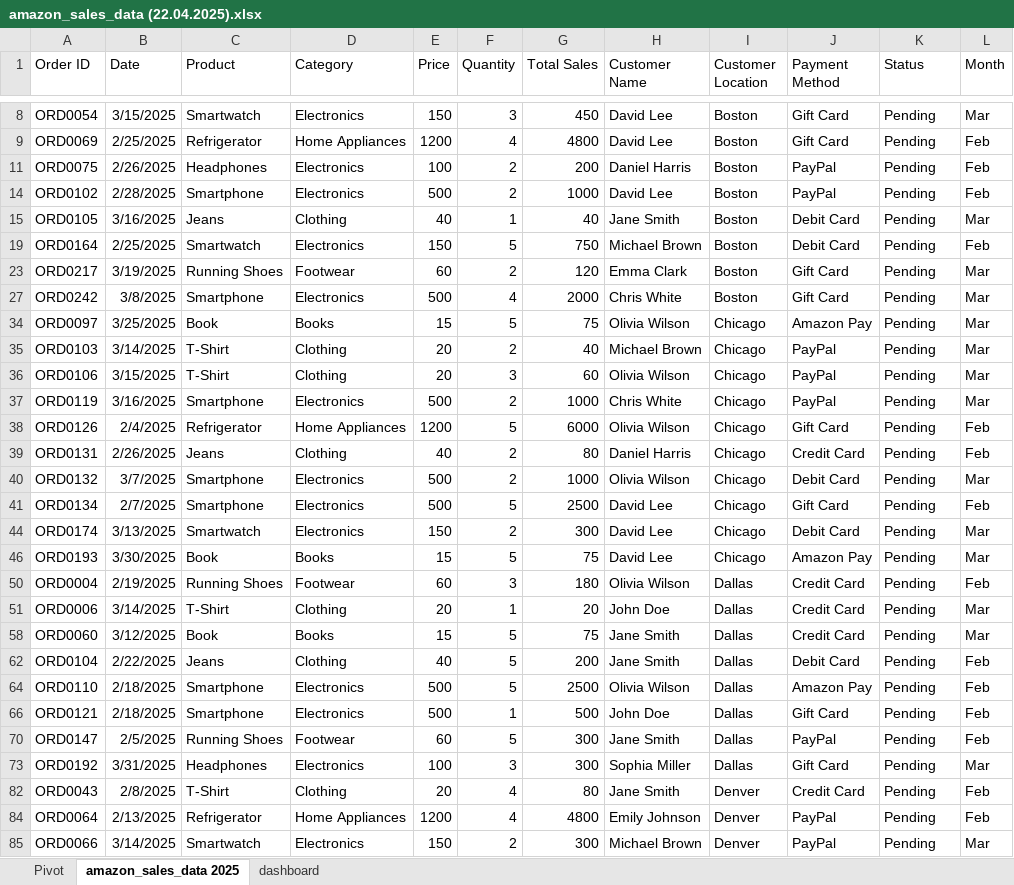
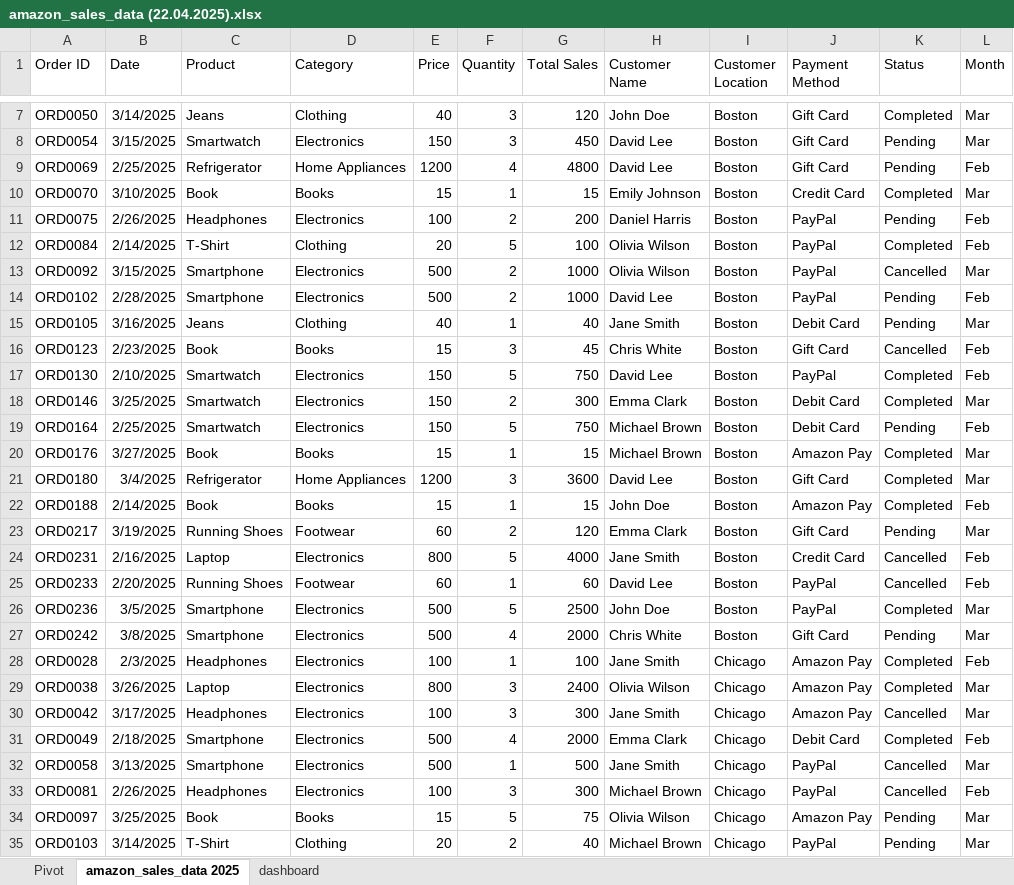
Before and after one commit to shailu177/Excel, an Excel workbook: Excel/amazon_sales_data (22.04.2025).xlsx, sheet amazon_sales_data 2025, drawn as a sheet; only a part is shown, gaps mark what is left out; the shorter side is filled out with more unchanged rows; values as stored, in another font and other column widths than the file's, no borders; the diff covers the shown part only; the diff names each change by its address in the sheet, - before the commit and + after, or states it on an @@ line.

```diff
--- a/Excel/amazon_sales_data (22.04.2025).xlsx (sheet amazon_sales_data 2025)
+++ b/Excel/amazon_sales_data (22.04.2025).xlsx (sheet amazon_sales_data 2025)
+row 7: ORD0050 | 3/14/2025 | Jeans | Clothing | 40 | 3 | 120 | John Doe | Boston | Gift Card | Completed | Mar
+row 10: ORD0070 | 3/10/2025 | Book | Books | 15 | 1 | 15 | Emily Johnson | Boston | Credit Card | Completed | Mar
+row 12: ORD0084 | 2/14/2025 | T-Shirt | Clothing | 20 | 5 | 100 | Olivia Wilson | Boston | PayPal | Completed | Feb
+row 13: ORD0092 | 3/15/2025 | Smartphone | Electronics | 500 | 2 | 1000 | Olivia Wilson | Boston | PayPal | Cancelled | Mar
+row 16: ORD0123 | 2/23/2025 | Book | Books | 15 | 3 | 45 | Chris White | Boston | Gift Card | Cancelled | Feb
+row 17: ORD0130 | 2/10/2025 | Smartwatch | Electronics | 150 | 5 | 750 | David Lee | Boston | PayPal | Completed | Feb
+row 18: ORD0146 | 3/25/2025 | Smartwatch | Electronics | 150 | 2 | 300 | Emma Clark | Boston | Debit Card | Completed | Mar
+row 20: ORD0176 | 3/27/2025 | Book | Books | 15 | 1 | 15 | Michael Brown | Boston | Amazon Pay | Completed | Mar
+row 21: ORD0180 | 3/4/2025 | Refrigerator | Home Appliances | 1200 | 3 | 3600 | David Lee | Boston | Gift Card | Completed | Mar
+row 22: ORD0188 | 2/14/2025 | Book | Books | 15 | 1 | 15 | John Doe | Boston | Amazon Pay | Completed | Feb
+row 24: ORD0231 | 2/16/2025 | Laptop | Electronics | 800 | 5 | 4000 | Jane Smith | Boston | Credit Card | Cancelled | Feb
+row 25: ORD0233 | 2/20/2025 | Running Shoes | Footwear | 60 | 1 | 60 | David Lee | Boston | PayPal | Cancelled | Feb
+row 26: ORD0236 | 3/5/2025 | Smartphone | Electronics | 500 | 5 | 2500 | John Doe | Boston | PayPal | Completed | Mar
+row 28: ORD0028 | 2/3/2025 | Headphones | Electronics | 100 | 1 | 100 | Jane Smith | Chicago | Amazon Pay | Completed | Feb
+row 29: ORD0038 | 3/26/2025 | Laptop | Electronics | 800 | 3 | 2400 | Olivia Wilson | Chicago | Amazon Pay | Completed | Mar
+row 30: ORD0042 | 3/17/2025 | Headphones | Electronics | 100 | 3 | 300 | Jane Smith | Chicago | Amazon Pay | Cancelled | Mar
+row 31: ORD0049 | 2/18/2025 | Smartphone | Electronics | 500 | 4 | 2000 | Emma Clark | Chicago | Debit Card | Completed | Feb
+row 32: ORD0058 | 3/13/2025 | Smartphone | Electronics | 500 | 1 | 500 | Jane Smith | Chicago | PayPal | Cancelled | Mar
+row 33: ORD0081 | 2/26/2025 | Headphones | Electronics | 100 | 3 | 300 | Michael Brown | Chicago | PayPal | Cancelled | Feb
```
Also changed, not shown: 146 added rows elsewhere in this sheet, charts or pictures.
